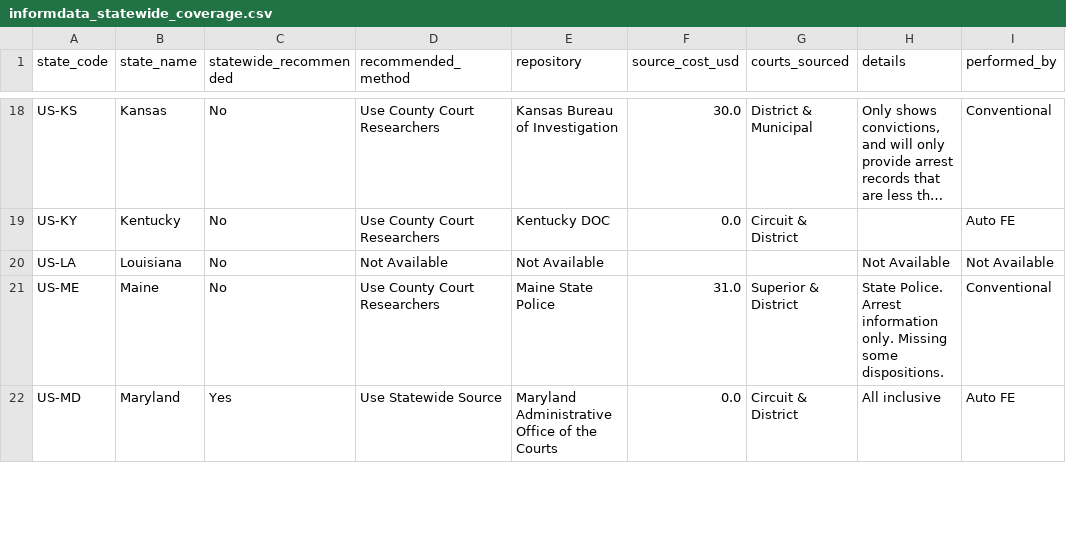
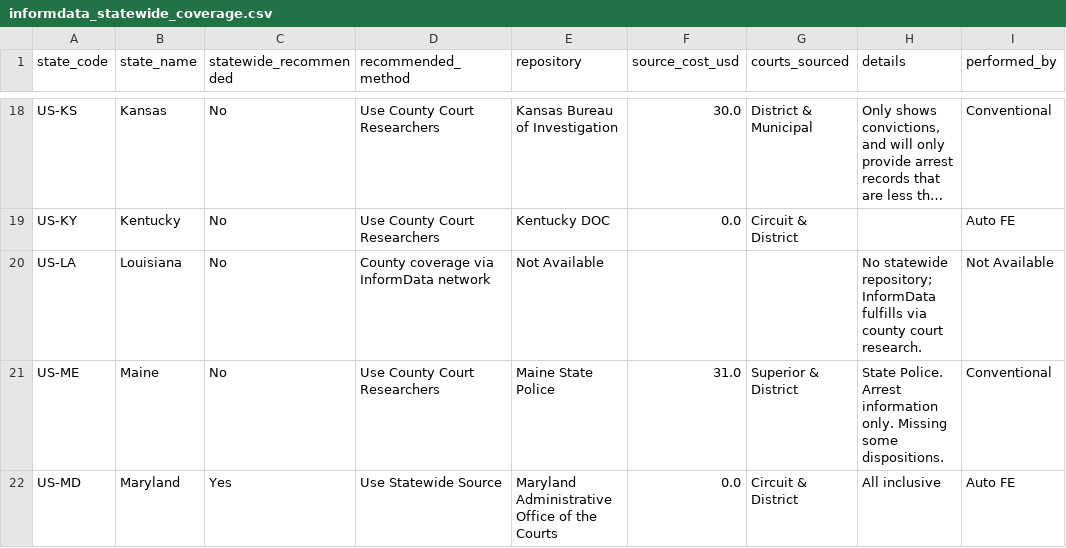
Before and after one commit to CryptoJym/informdata-sales-sheet, a CSV file: content/pricing/informdata_statewide_coverage.csv, drawn as a sheet; only a part is shown, gaps mark what is left out; long unchanged cells end in …; the diff covers the shown part only; the diff names each change by its address in the sheet, - before the commit and + after, or states it on an @@ line.

Commit message:
feat: publish natcrim coverage package (task 1)

```diff
--- a/content/pricing/informdata_statewide_coverage.csv
+++ b/content/pricing/informdata_statewide_coverage.csv
-D20 (recommended_method): Not Available
+D20 (recommended_method): County coverage via InformData network
-H20 (details): Not Available
+H20 (details): No statewide repository; InformData fulfills via county court research.
```
Also changed, not shown: 12 edited cells elsewhere in this file, 18 other files.
